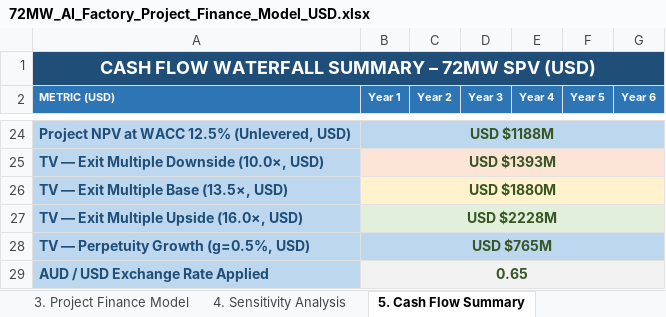
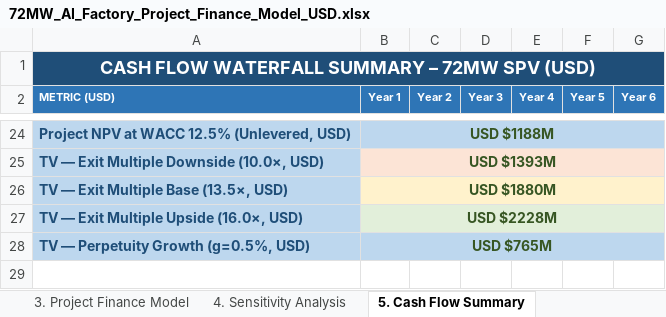
Before and after one commit to rogerhabr/rogerhabr, an Excel workbook: 72MW_AI_Factory_Project_Finance_Model_USD.xlsx, sheet 5. Cash Flow Summary, drawn as a sheet; only a part is shown, gaps mark what is left out; values as stored, in another font and other column widths than the file's, no borders; the diff names each change by its address in the sheet, - before the commit and + after, or states it on an @@ line.

```diff
--- a/72MW_AI_Factory_Project_Finance_Model_USD.xlsx (sheet 5. Cash Flow Summary)
+++ b/72MW_AI_Factory_Project_Finance_Model_USD.xlsx (sheet 5. Cash Flow Summary)
-row 29: AUD / USD Exchange Rate Applied | 0.65
```
Also changed, not shown: sheet 2. Input Dashboard, sheet 1. Executive Narrative, sheet 3. Project Finance Model, sheet 4. Sensitivity Analysis, 2 other files.
